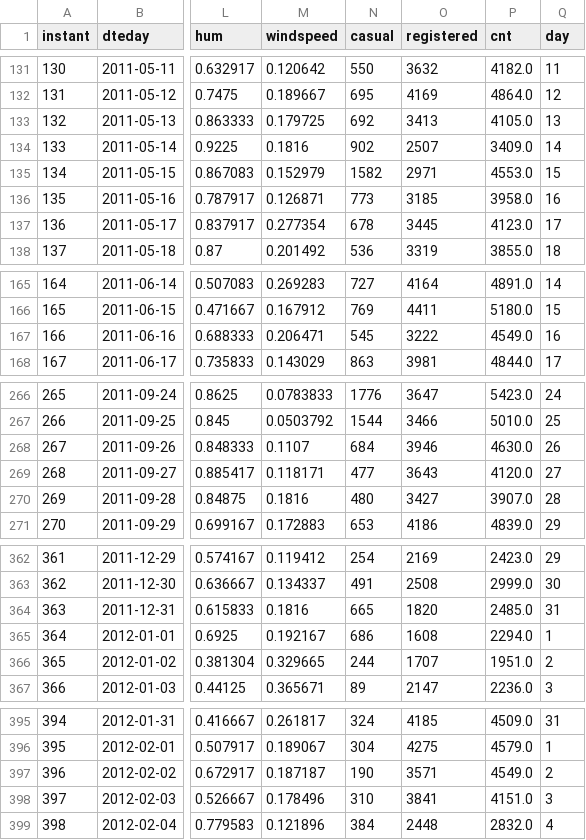
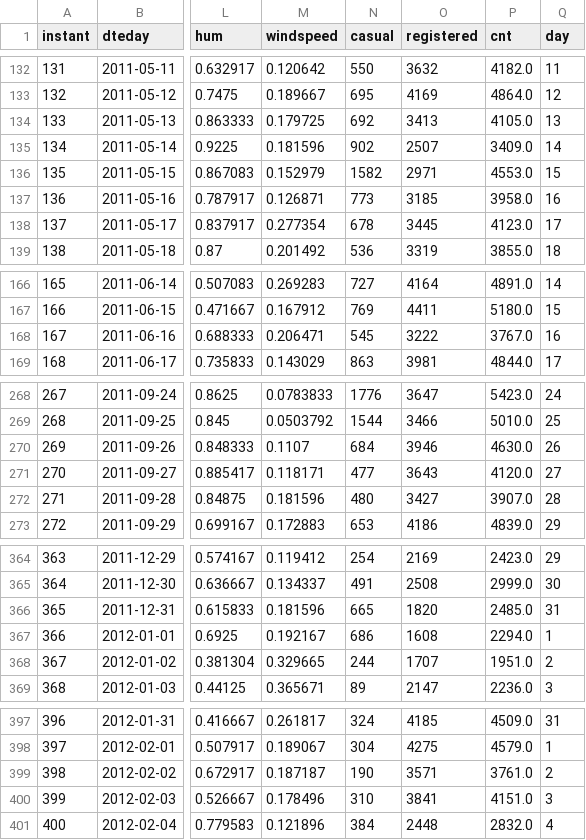
Before and after one commit to AbbaAdam1/bike-rental-project, a CSV file: day_cleaned.csv, drawn as a sheet; only a part is shown, gaps mark what is left out; addresses are those after the commit; the diff covers the shown part only; the diff names each change by its address in the sheet, - before the commit and + after, or states it on an @@ line.

```diff
--- a/day_cleaned.csv
+++ b/day_cleaned.csv
@@ column A (instant) renumbered from row 123 down @@
-M135 (windspeed): 0.1816
+M135 (windspeed): 0.181596
-P168 (cnt): 4549.0
+P168 (cnt): 3767.0
-M272 (windspeed): 0.1816
+M272 (windspeed): 0.181596
-M366 (windspeed): 0.1816
+M366 (windspeed): 0.181596
-P399 (cnt): 4549.0
+P399 (cnt): 3761.0
```
Also changed, not shown: 4 added rows and 24 edited cells elsewhere in this file, day_corrupted.csv, 9 other files.
